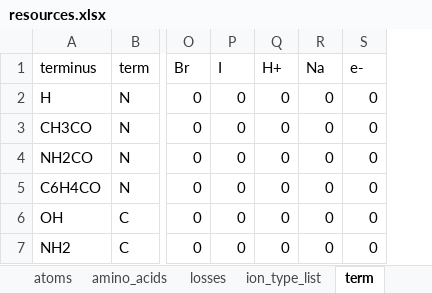
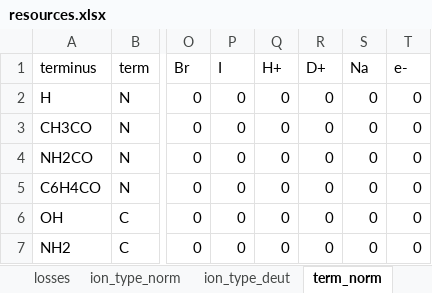
Before and after one commit to bnmoore/Fragmentor, an Excel workbook: resources.xlsx, sheet term_norm, drawn as a sheet; only a part is shown, gaps mark what is left out; values as stored, in another font and other column widths than the file's, no borders; the diff names each change by its address in the sheet, - before the commit and + after, or states it on an @@ line.

```diff
--- a/resources.xlsx (sheet term_norm)
+++ b/resources.xlsx (sheet term_norm)
-sheet tab: ion_type_list
+sheet tab: ion_type_norm
-sheet tab: term
+sheet tab: term_norm
+sheet tab: ion_type_deut
+column R (D+), rows 2-7: all 0
```
Also changed, not shown: sheet amino_acids_norm, sheet atoms, sheet ion_type_norm, sheet losses, other sheet tabs, 4 other files.
